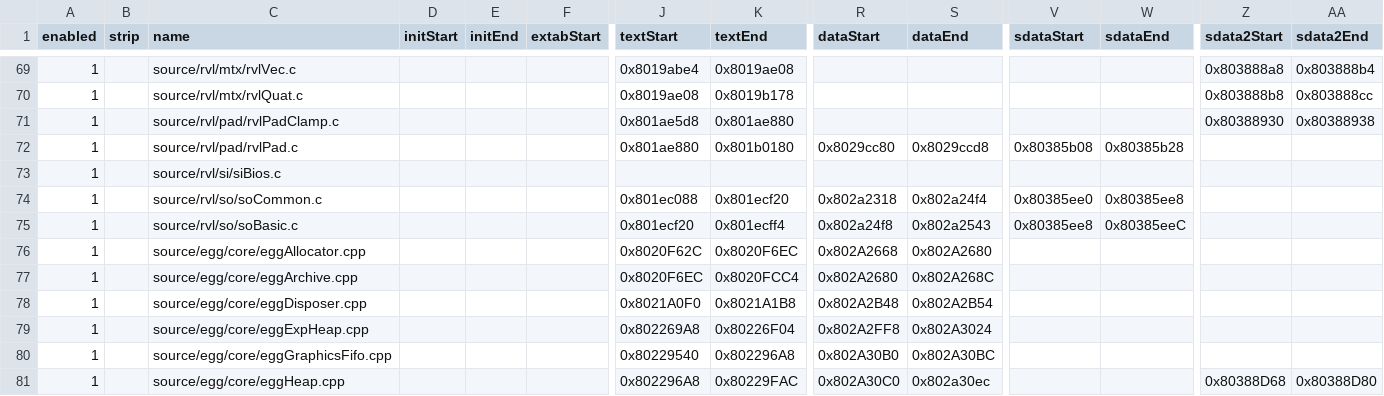
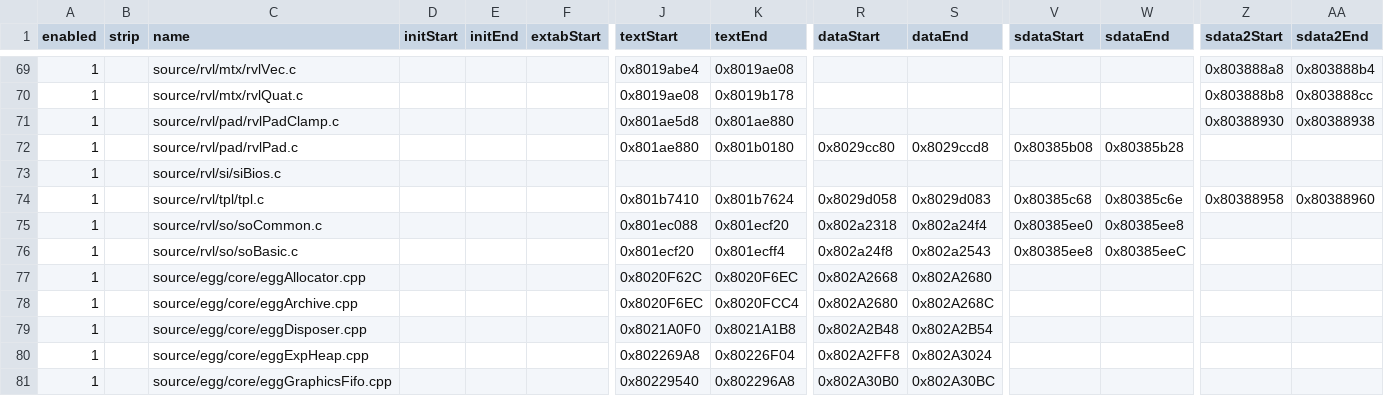
Before and after one commit to riidefi/mkw, a CSV file: pack/dol_slices.csv, drawn as a sheet; only a part is shown, gaps mark what is left out; the shorter side is filled out with more unchanged rows; rows hold the shown columns only; the diff names each change by its address in the sheet, - before the commit and + after, or states it on an @@ line.

```diff
--- a/pack/dol_slices.csv
+++ b/pack/dol_slices.csv
+row 74: 1 |  | source/rvl/tpl/tpl.c |  |  |  | 0x801b7410 | 0x801b7624 | 0x8029d058 | 0x8029d083 | 0x80385c68 | 0x80385c6e | 0x80388958 | 0x80388960
```
Also changed, not shown: 10 other files.
